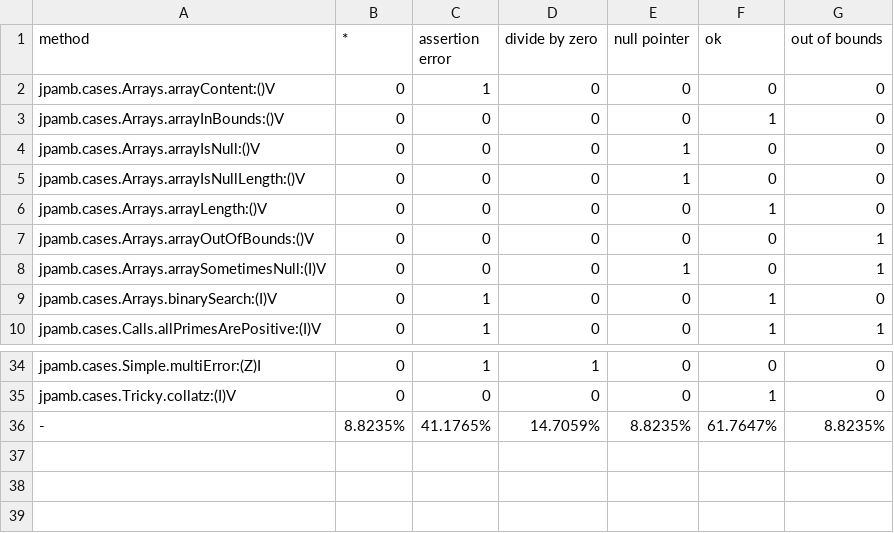
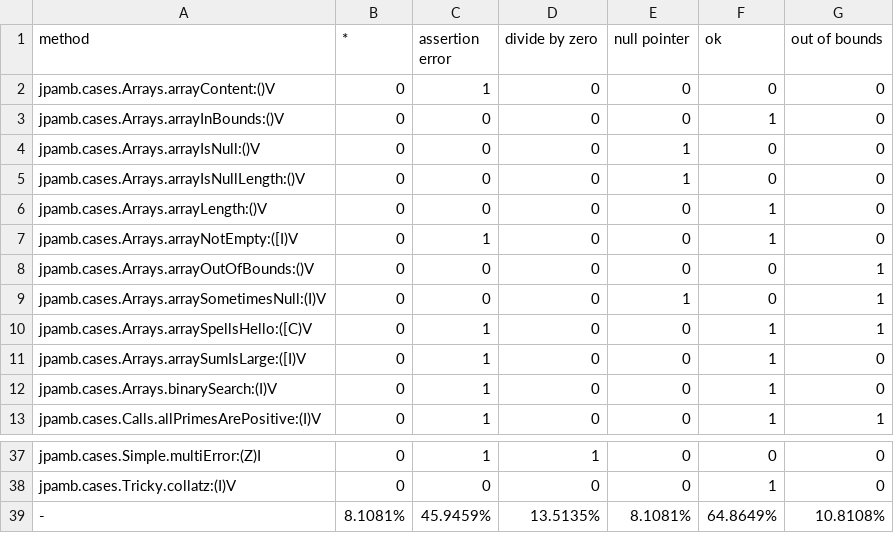
Before and after one commit to msrtea7/jpamb_private, a CSV file: stats/distribution.csv, drawn as a sheet; only a part is shown, gaps mark what is left out.

Commit message:
feat: Add intergers and char arrays

```diff
--- a/stats/distribution.csv
+++ b/stats/distribution.csv
@@ -6,4 +6,7 @@
 "jpamb.cases.Arrays.arrayLength:()V","0","0","0","0","1","0"
+"jpamb.cases.Arrays.arrayNotEmpty:([I)V","0","1","0","0","1","0"
 "jpamb.cases.Arrays.arrayOutOfBounds:()V","0","0","0","0","0","1"
 "jpamb.cases.Arrays.arraySometimesNull:(I)V","0","0","0","1","0","1"
+"jpamb.cases.Arrays.arraySpellsHello:([C)V","0","1","0","0","1","1"
+"jpamb.cases.Arrays.arraySumIsLarge:([I)V","0","1","0","0","1","0"
 "jpamb.cases.Arrays.binarySearch:(I)V","0","1","0","0","1","0"
@@ -35,2 +38,2 @@
 "jpamb.cases.Tricky.collatz:(I)V","0","0","0","0","1","0"
-"-","8.8235%","41.1765%","14.7059%","8.8235%","61.7647%","8.8235%"
+"-","8.1081%","45.9459%","13.5135%","8.1081%","64.8649%","10.8108%"
```
Also changed, not shown: 14 other files.
